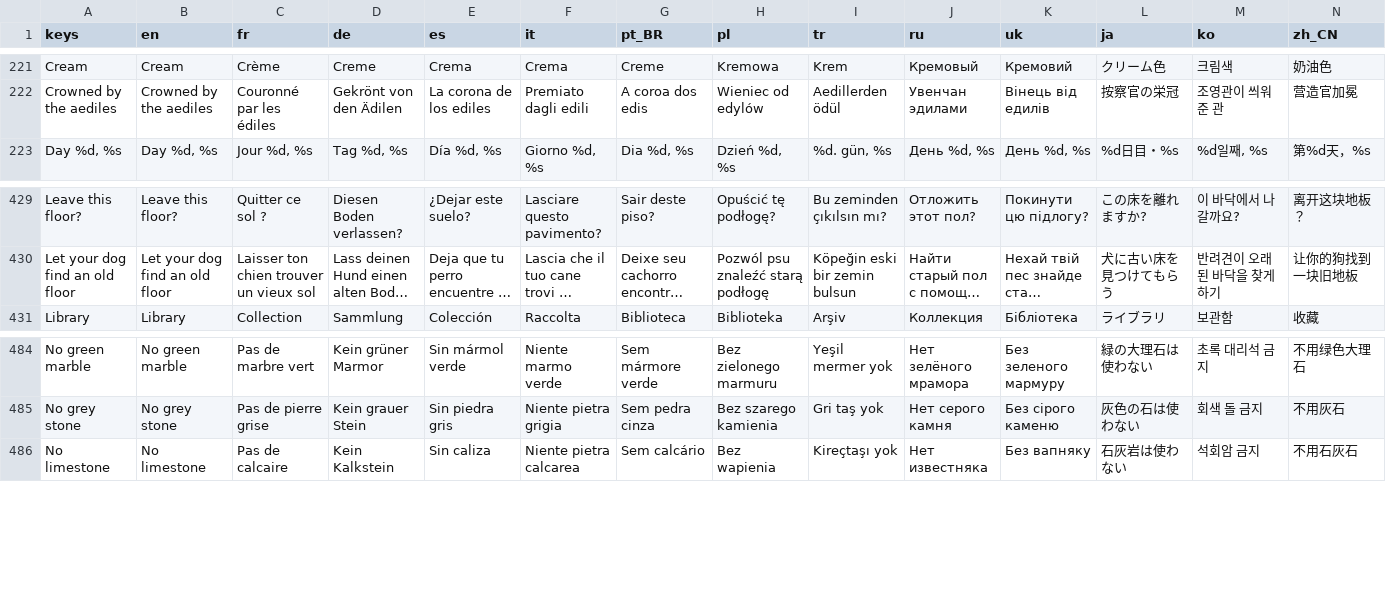
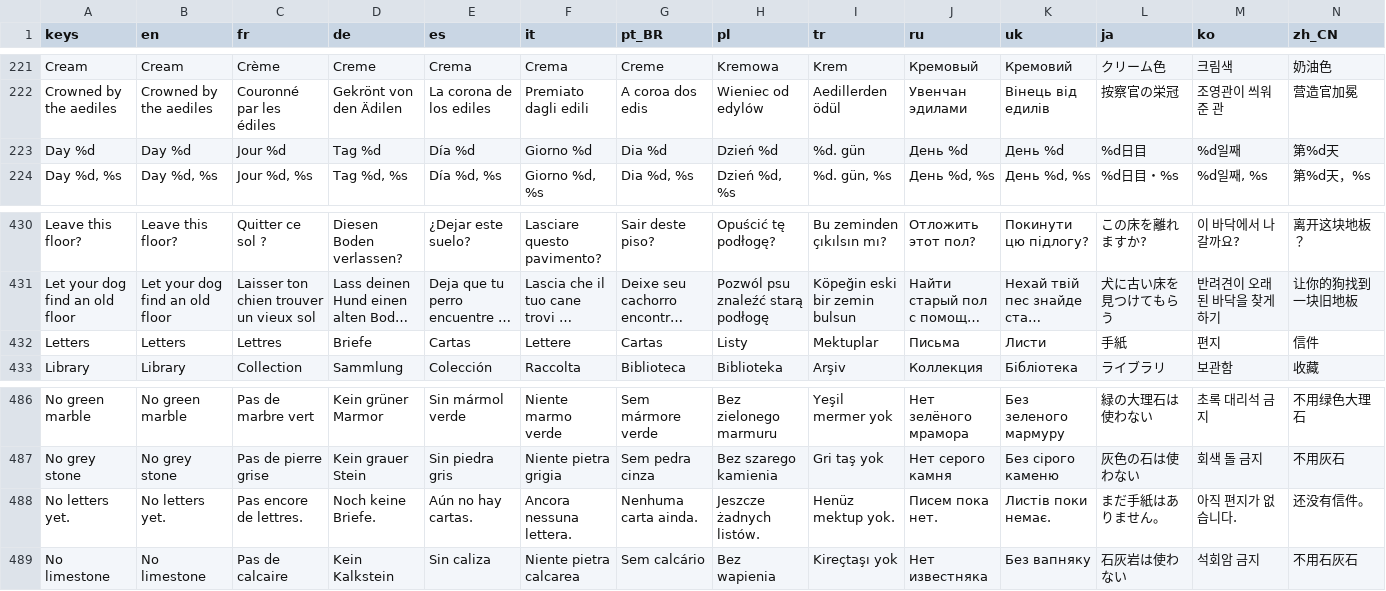
Before and after one commit to Evan260/Mosaicus-Maximus, a CSV file: game/translations/strings.csv, drawn as a sheet; only a part is shown, gaps mark what is left out; long unchanged cells end in …; rows hold the shown columns only; the diff names each change by its address in the sheet, - before the commit and + after, or states it on an @@ line.

Commit message:
Add a Letters page to the chapters book

```diff
--- a/game/translations/strings.csv
+++ b/game/translations/strings.csv
+row 223: Day %d | Day %d | Jour %d | Tag %d | Día %d | Giorno %d | Dia %d | Dzień %d | %d. gün | День %d | День %d | %d日目 | %d일째 | 第%d天
+row 432: Letters | Letters | Lettres | Briefe | Cartas | Lettere | Cartas | Listy | Mektuplar | Письма | Листи | 手紙 | 편지 | 信件
+row 488: No letters yet. | No letters yet. | Pas encore de lettres. | Noch keine Briefe. | Aún no hay cartas. | Ancora nessuna lettera. | Nenhuma carta ainda. | Jeszcze żadnych listów. | Henüz mektup yok. | Писем пока нет. | Листів поки немає. | まだ手紙はありません。 | 아직 편지가 없습니다. | 还没有信件。
```
Also changed, not shown: 24 other files.
